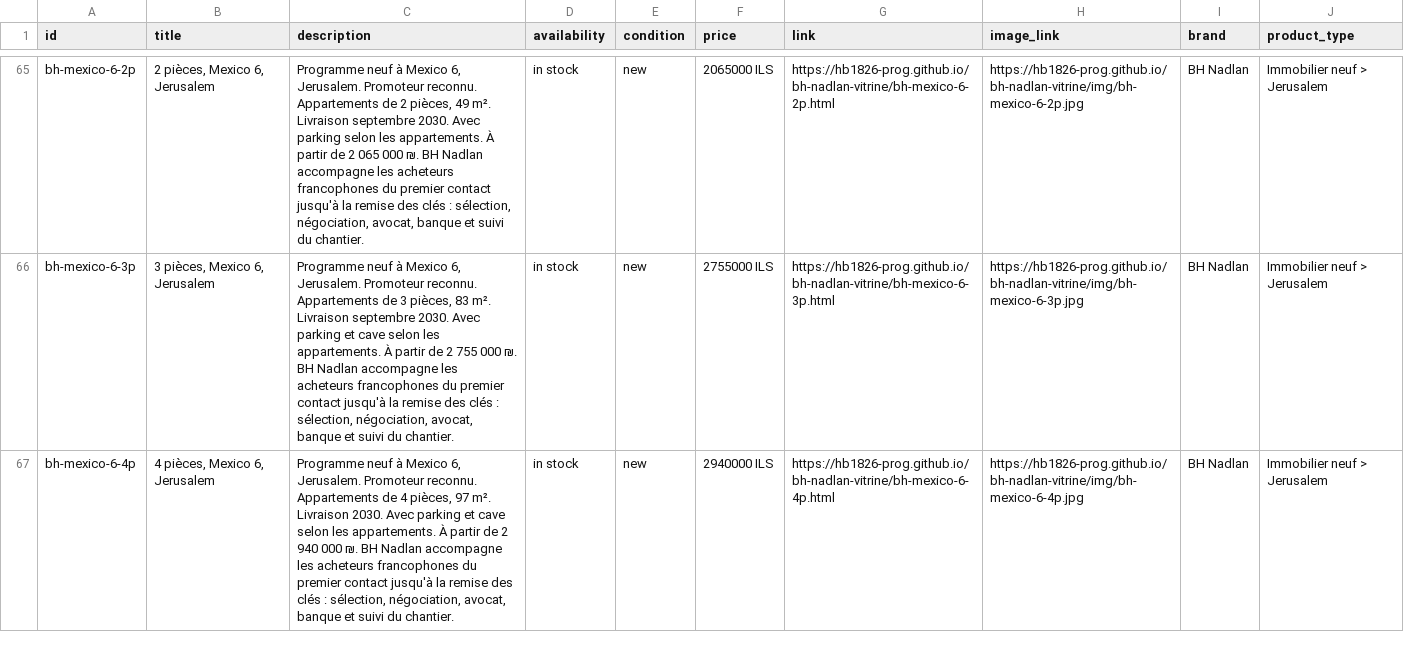
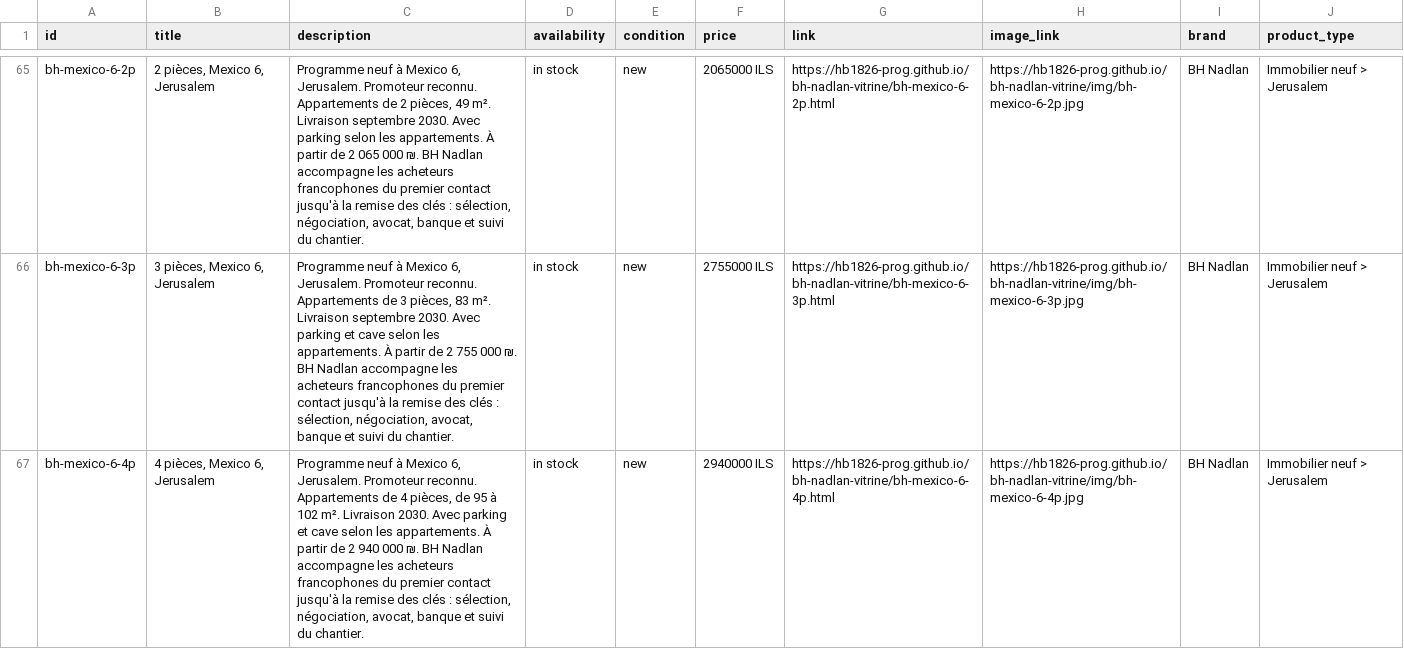
Before and after one commit to hb1826-prog/bh-nadlan-vitrine, a CSV file: feed.csv, drawn as a sheet; only a part is shown, gaps mark what is left out; the diff covers the shown part only.

```diff
--- a/feed.csv
+++ b/feed.csv
@@ -66,2 +66,2 @@ bh-mexico-6-2p,"2 pièces, Mexico 6, Jerusalem","Programme neuf à Mexico 6, Jer
 bh-mexico-6-3p,"3 pièces, Mexico 6, Jerusalem","Programme neuf à Mexico 6, Jerusalem. Promoteur reconnu. Appartements de 3 pièces, 83 m². Livraison septembre 2030. Avec parking et cave selon les appartements. À partir de 2 755 000 ₪. BH Nadlan accompagne les acheteurs francophones du premier contact jusqu'à la remise des clés : sélection, négociation, avocat, banque et suivi du chantier.",in stock,new,2755000 ILS,https://hb1826-prog.github.io/bh-nadlan-vitrine/bh-mexico-6-3p.html,https://hb1826-prog.github.io/bh-nadlan-vitrine/img/bh-mexico-6-3p.jpg,BH Nadlan,Immobilier neuf > Jerusalem
-bh-mexico-6-4p,"4 pièces, Mexico 6, Jerusalem","Programme neuf à Mexico 6, Jerusalem. Promoteur reconnu. Appartements de 4 pièces, 97 m². Livraison 2030. Avec parking et cave selon les appartements. À partir de 2 940 000 ₪. BH Nadlan accompagne les acheteurs francophones du premier contact jusqu'à la remise des clés : sélection, négociation, avocat, banque et suivi du chantier.",in stock,new,2940000 ILS,https://hb1826-prog.github.io/bh-nadlan-vitrine/bh-mexico-6-4p.html,https://hb1826-prog.github.io/bh-nadlan-vitrine/img/bh-mexico-6-4p.jpg,BH Nadlan,Immobilier neuf > Jerusalem
+bh-mexico-6-4p,"4 pièces, Mexico 6, Jerusalem","Programme neuf à Mexico 6, Jerusalem. Promoteur reconnu. Appartements de 4 pièces, de 95 à 102 m². Livraison 2030. Avec parking et cave selon les appartements. À partir de 2 940 000 ₪. BH Nadlan accompagne les acheteurs francophones du premier contact jusqu'à la remise des clés : sélection, négociation, avocat, banque et suivi du chantier.",in stock,new,2940000 ILS,https://hb1826-prog.github.io/bh-nadlan-vitrine/bh-mexico-6-4p.html,https://hb1826-prog.github.io/bh-nadlan-vitrine/img/bh-mexico-6-4p.jpg,BH Nadlan,Immobilier neuf > Jerusalem
```
Also changed, not shown: 1 added row elsewhere in this file, 19 other files.
